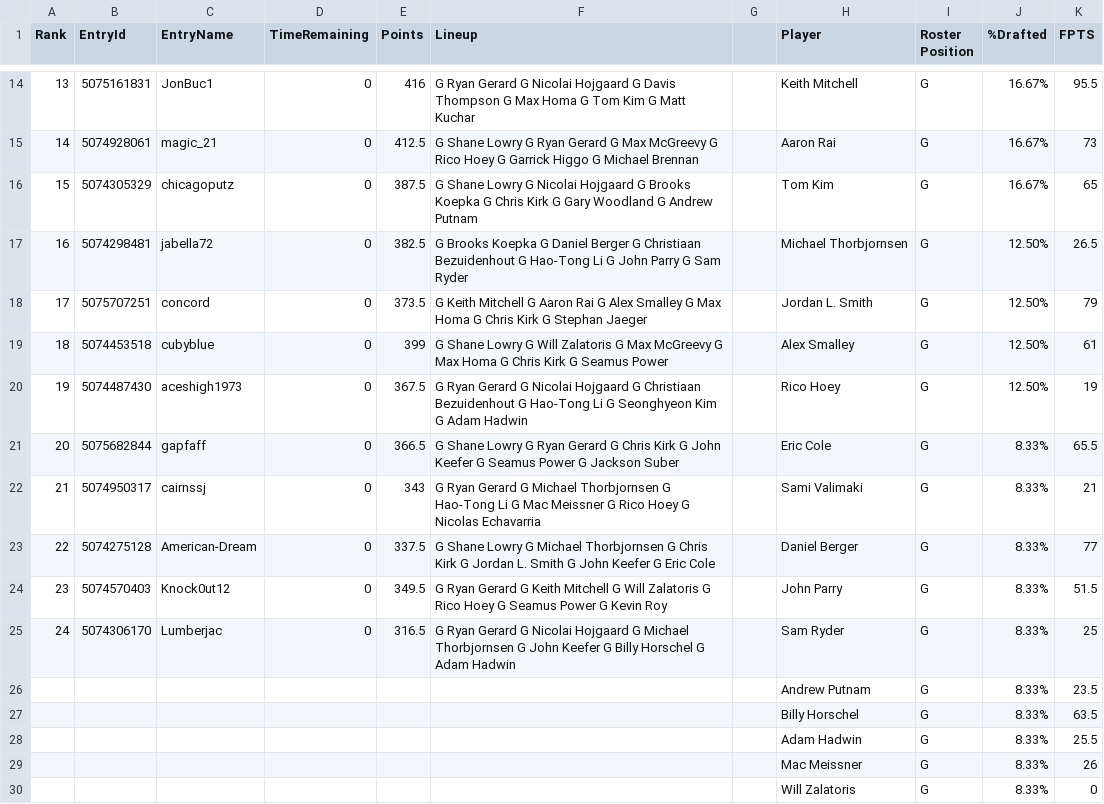
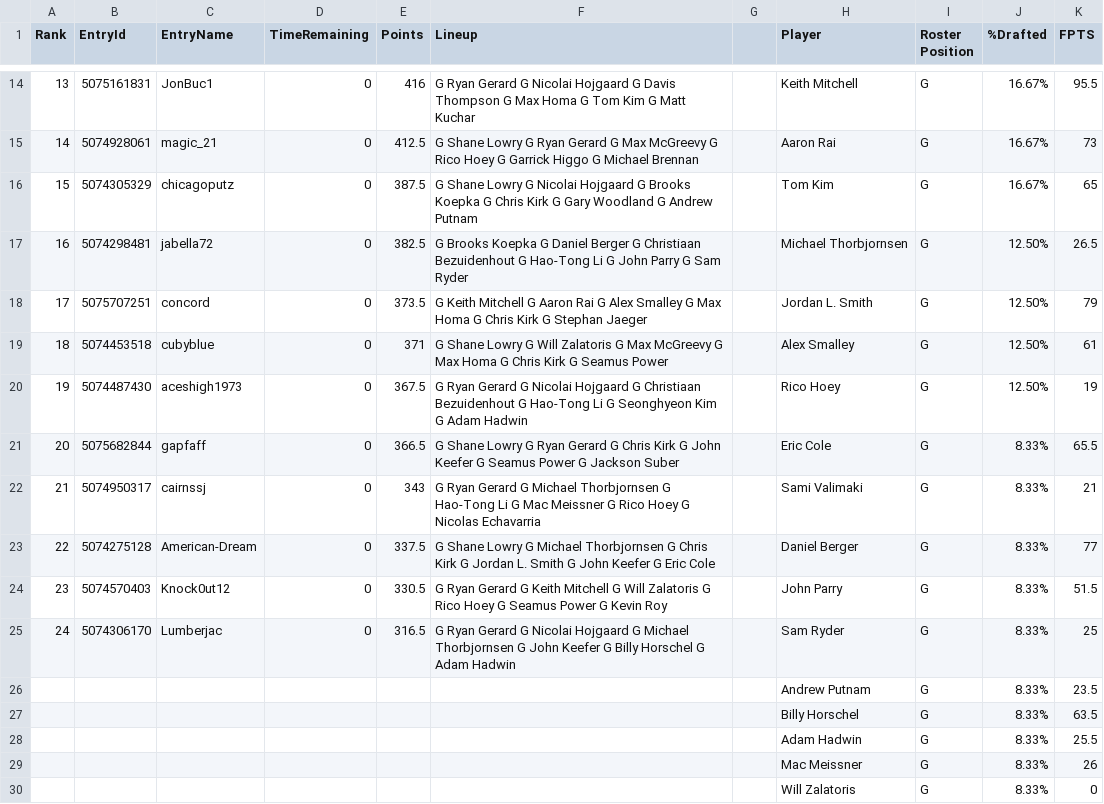
Before and after one commit to GPFAFF/leaderBoard, a CSV file: csv/honda.csv, drawn as a sheet; only a part is shown, gaps mark what is left out.

Commit message:
ranks bug

```diff
--- a/csv/honda.csv
+++ b/csv/honda.csv
@@ -18,3 +18,3 @@ Rank,EntryId,EntryName,TimeRemaining,Points,Lineup,,Player,Roster Position,%Draf
 17,5075707251,concord,0,373.5,G Keith Mitchell G Aaron Rai G Alex Smalley G Max Homa G Chris Kirk G Stephan Jaeger,,Jordan L. Smith,G,12.50%,79
-18,5074453518,cubyblue,0,399,G Shane Lowry G Will Zalatoris G Max McGreevy G Max Homa G Chris Kirk G Seamus Power,,Alex Smalley,G,12.50%,61
+18,5074453518,cubyblue,0,371,G Shane Lowry G Will Zalatoris G Max McGreevy G Max Homa G Chris Kirk G Seamus Power,,Alex Smalley,G,12.50%,61
 19,5074487430,aceshigh1973,0,367.5,G Ryan Gerard G Nicolai Hojgaard G Christiaan Bezuidenhout G Hao-Tong Li G Seonghyeon Kim G Adam Hadwin,,Rico Hoey,G,12.50%,19
@@ -23,3 +23,3 @@ Rank,EntryId,EntryName,TimeRemaining,Points,Lineup,,Player,Roster Position,%Draf
 22,5074275128,American-Dream,0,337.5,G Shane Lowry G Michael Thorbjornsen G Chris Kirk G Jordan L. Smith G John Keefer G Eric Cole,,Daniel Berger,G,8.33%,77
-23,5074570403,Knock0ut12,0,349.5,G Ryan Gerard G Keith Mitchell G Will Zalatoris G Rico Hoey G Seamus Power G Kevin Roy,,John Parry,G,8.33%,51.5
+23,5074570403,Knock0ut12,0,330.5,G Ryan Gerard G Keith Mitchell G Will Zalatoris G Rico Hoey G Seamus Power G Kevin Roy,,John Parry,G,8.33%,51.5
 24,5074306170,Lumberjac,0,316.5,G Ryan Gerard G Nicolai Hojgaard G Michael Thorbjornsen G John Keefer G Billy Horschel G Adam Hadwin,,Sam Ryder,G,8.33%,25
```
